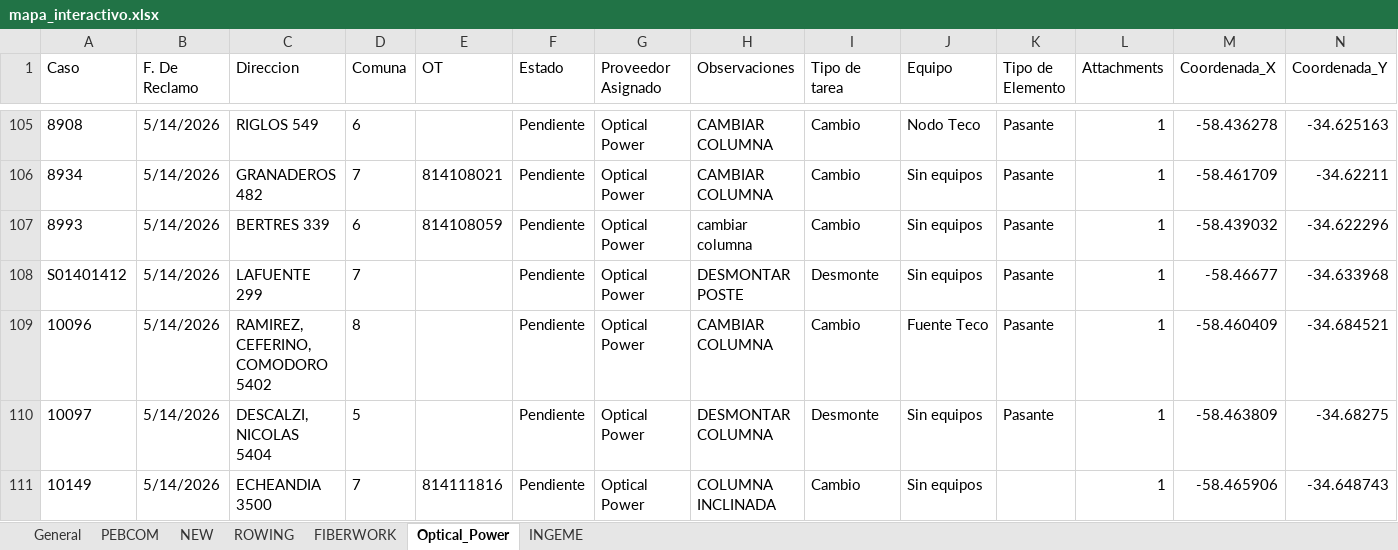
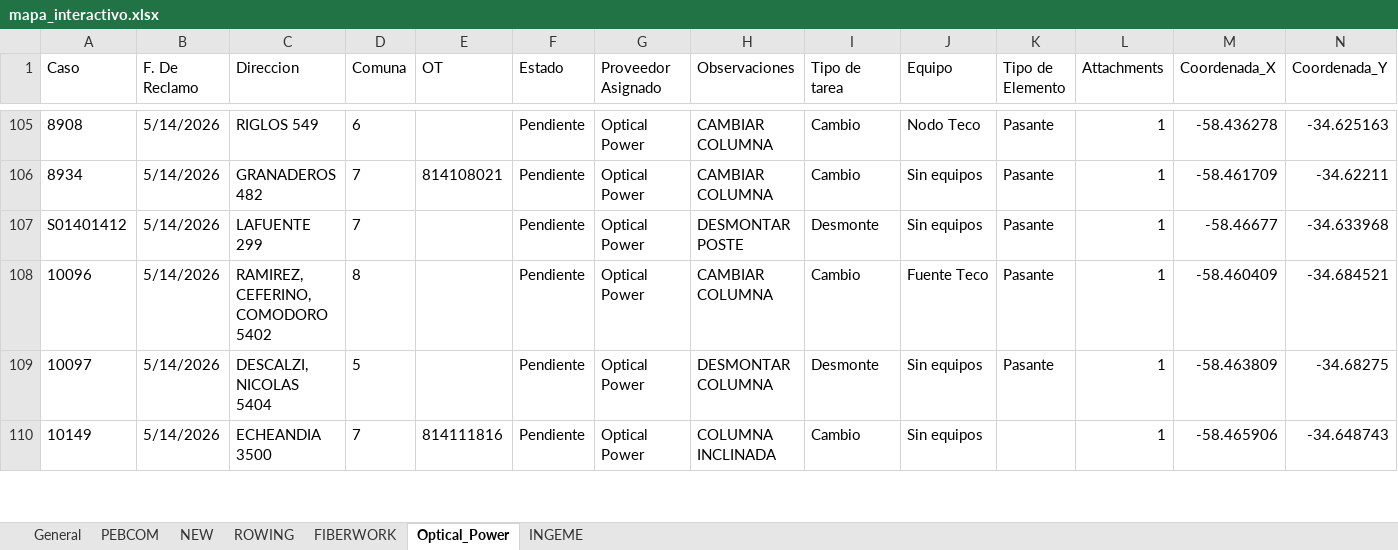
Before and after one commit to gestiondereclamosteco/pendientes_mantenimiento, an Excel workbook: mapa_interactivo.xlsx, sheet Optical_Power, drawn as a sheet; only a part is shown, gaps mark what is left out; values as stored, in another font and other column widths than the file's, no borders; rows hold the shown columns only; the diff names each change by its address in the sheet, - before the commit and + after, or states it on an @@ line.

Commit message:
Actualizacion automatica del mapa (2026-06-02 17:11:16)

```diff
--- a/mapa_interactivo.xlsx (sheet Optical_Power)
+++ b/mapa_interactivo.xlsx (sheet Optical_Power)
-row 107: 8993 | 5/14/2026 | BERTRES 339 | 6 | 814108059 | Pendiente | Optical Power | cambiar columna | Cambio | Sin equipos | Pasante | 1 | -58.439032 | -34.622296
```
Also changed, not shown: sheet General, 1 other file.
